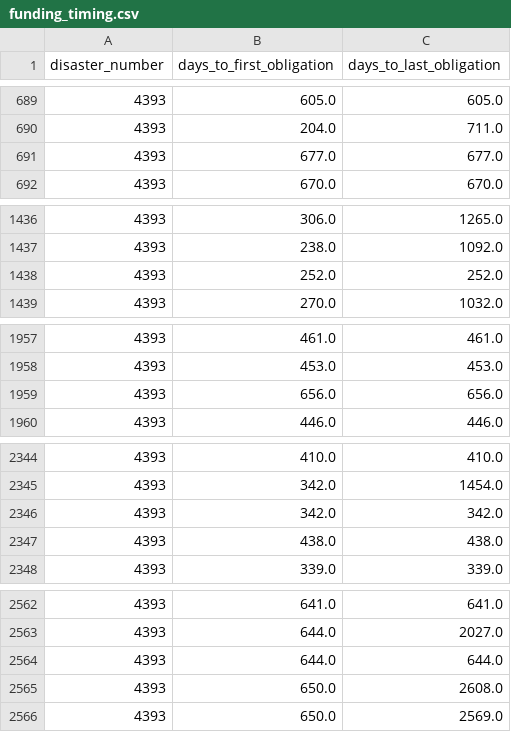
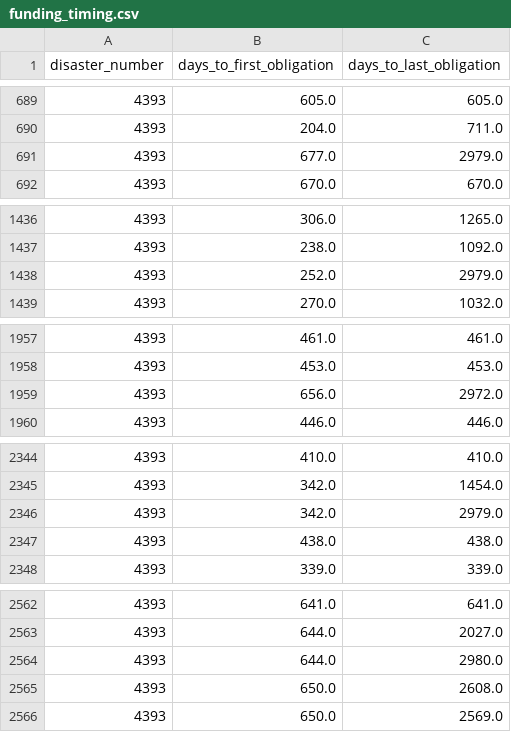
Before and after one commit to Boatengs/recoverylens, a CSV file: dashboard/data/funding_timing.csv, drawn as a sheet; only a part is shown, gaps mark what is left out; the diff covers the shown part only.

```diff
--- a/dashboard/data/funding_timing.csv
+++ b/dashboard/data/funding_timing.csv
@@ -690,3 +690,3 @@ disaster_number,days_to_first_obligation,days_to_last_obligation
 4393,204.0,711.0
-4393,677.0,677.0
+4393,677.0,2979.0
 4393,670.0,670.0
@@ -1437,3 +1437,3 @@ disaster_number,days_to_first_obligation,days_to_last_obligation
 4393,238.0,1092.0
-4393,252.0,252.0
+4393,252.0,2979.0
 4393,270.0,1032.0
@@ -1958,3 +1958,3 @@ disaster_number,days_to_first_obligation,days_to_last_obligation
 4393,453.0,453.0
-4393,656.0,656.0
+4393,656.0,2972.0
 4393,446.0,446.0
@@ -2345,3 +2345,3 @@ disaster_number,days_to_first_obligation,days_to_last_obligation
 4393,342.0,1454.0
-4393,342.0,342.0
+4393,342.0,2979.0
 4393,438.0,438.0
@@ -2563,3 +2563,3 @@ disaster_number,days_to_first_obligation,days_to_last_obligation
 4393,644.0,2027.0
-4393,644.0,644.0
+4393,644.0,2980.0
 4393,650.0,2608.0
```
Also changed, not shown: 1 edited cell elsewhere in this file, dashboard/data/funding_by_category.csv, dashboard/data/funding_by_county.csv, 18 other files.
